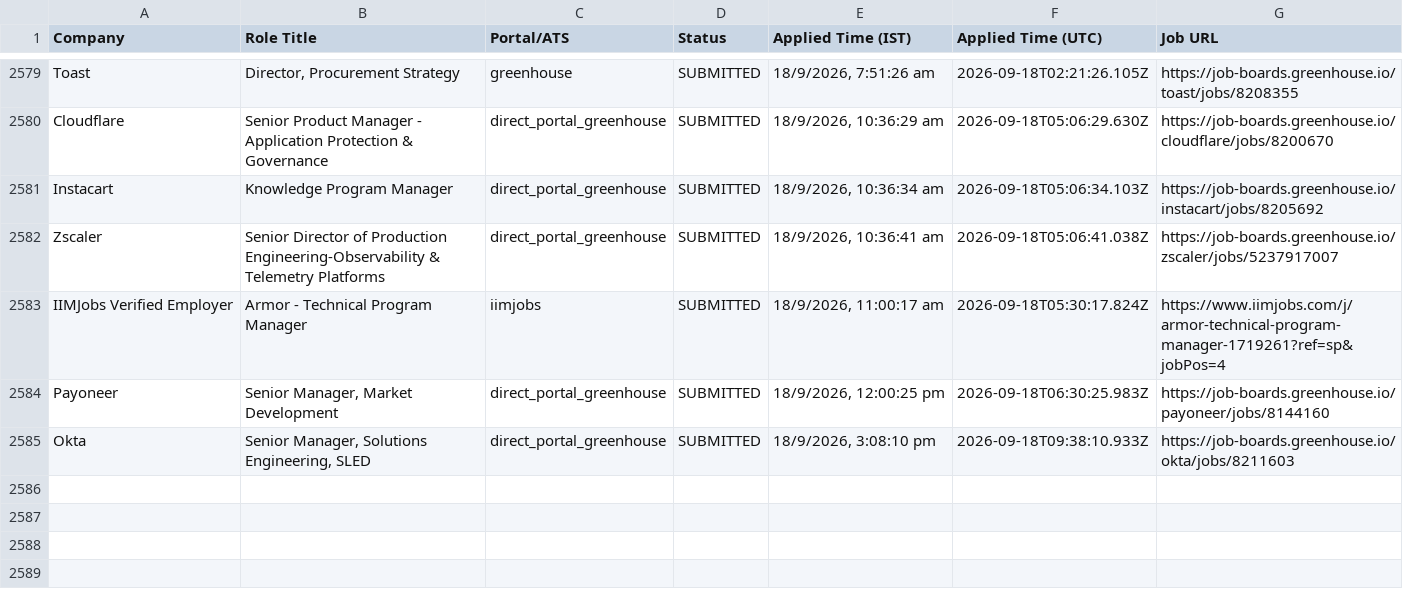
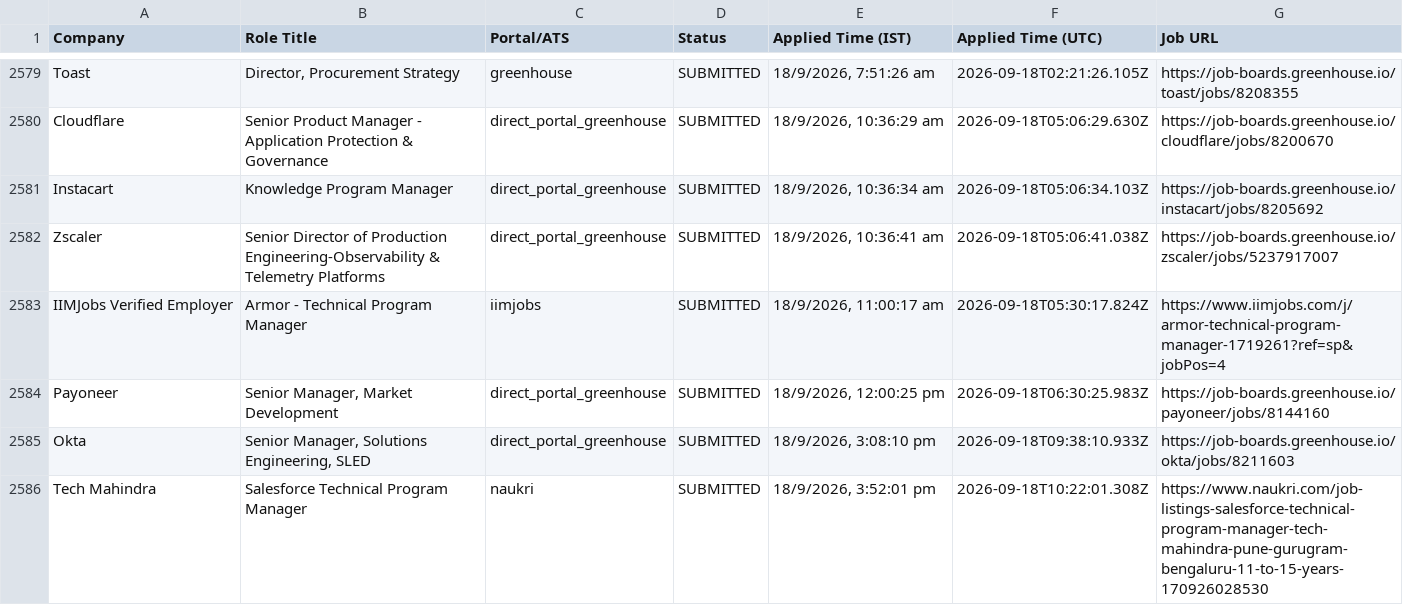
Before and after one commit to sandeepramaswamykashyap-coder/job-search-agent, a CSV file: consolidated_applications_master.csv, drawn as a sheet; only a part is shown, gaps mark what is left out.

Commit message:
feat: recorded visible omni-portal applications across all platforms

```diff
--- a/consolidated_applications_master.csv
+++ b/consolidated_applications_master.csv
@@ -2585 +2585,2 @@ Company,Role Title,Portal/ATS,Status,Applied Time (IST),Applied Time (UTC),Job U
 "Okta","Senior Manager, Solutions Engineering, SLED","direct_portal_greenhouse","SUBMITTED","18/9/2026, 3:08:10 pm","2026-09-18T09:38:10.933Z","https://job-boards.greenhouse.io/okta/jobs/8211603"
+"Tech Mahindra","Salesforce Technical Program Manager","naukri","SUBMITTED","18/9/2026, 3:52:01 pm","2026-09-18T10:22:01.308Z","https://www.naukri.com/job-listings-salesforce-technical-program-manager-tech-mahindra-pune-gurugram-bengaluru-11-to-15-years-170926028530"
```
Also changed, not shown: verified_clean_applications.csv, 2 other files.
